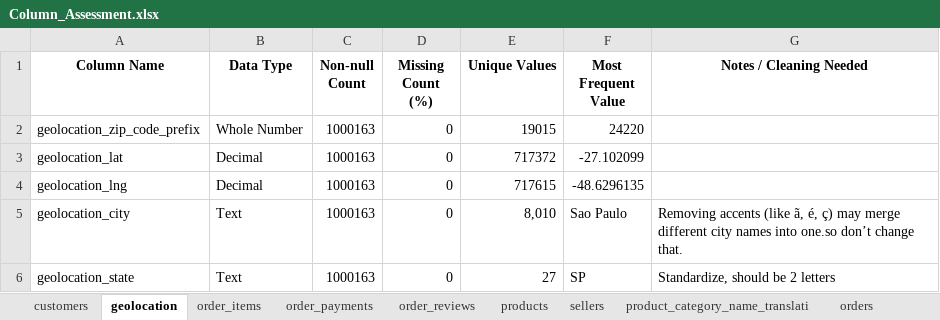
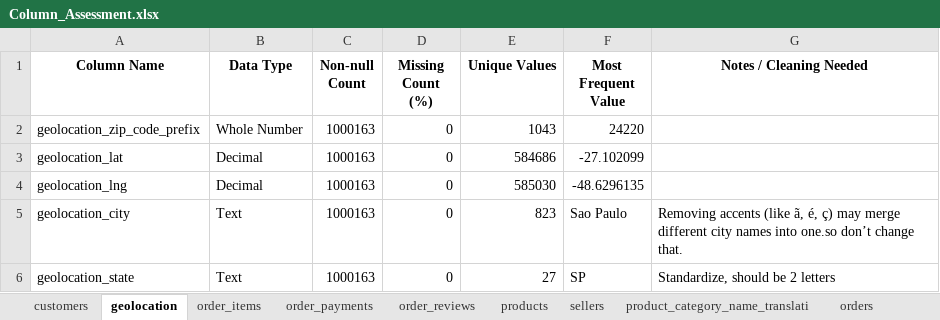
Before and after one commit to muhammedriswanp/powerbi-intern-project, an Excel workbook: Data/assessment/Column_Assessment.xlsx, sheet geolocation, drawn as a sheet; values as stored, in another font and other column widths than the file's, no borders; the diff names each change by its address in the sheet, - before the commit and + after, or states it on an @@ line.

```diff
--- a/Data/assessment/Column_Assessment.xlsx (sheet geolocation)
+++ b/Data/assessment/Column_Assessment.xlsx (sheet geolocation)
-E2 (Unique Values): 19015
+E2 (Unique Values): 1043
-E3 (Unique Values): 717372
+E3 (Unique Values): 584686
-E4 (Unique Values): 717615
+E4 (Unique Values): 585030
-E5 (Unique Values): 8,010
+E5 (Unique Values): 823
```
Also changed, not shown: sheet orders, sheet order_payments, sheet order_items, sheet products, sheet order_reviews, sheet sellers, 1 more sheet, 9 other files.
